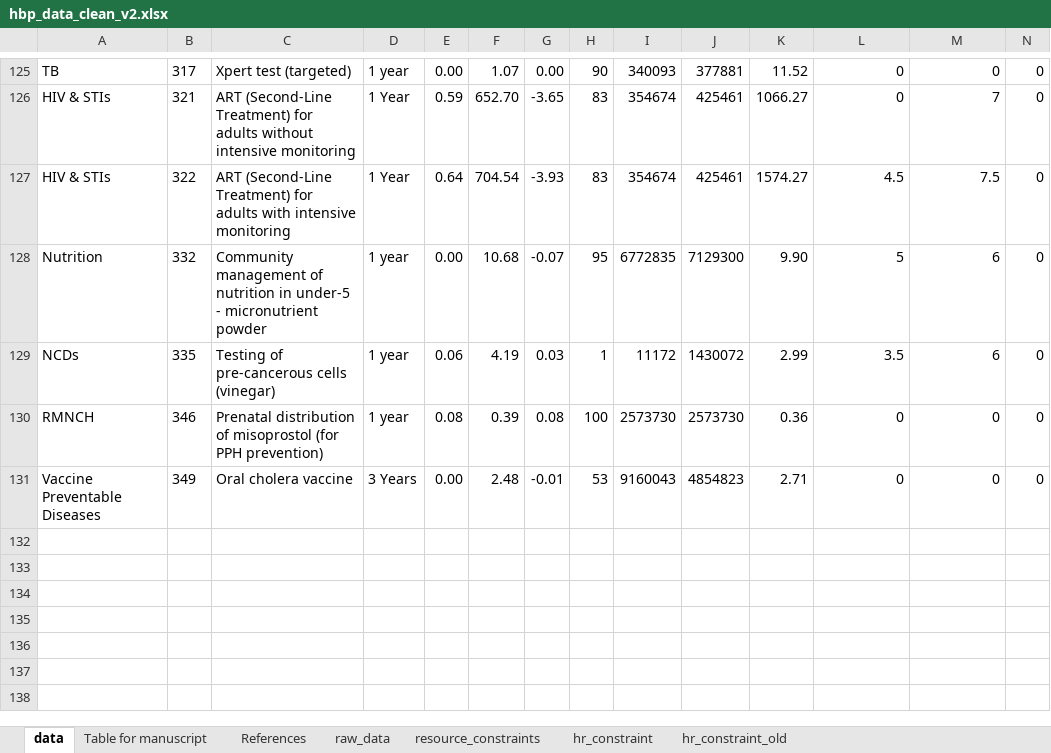
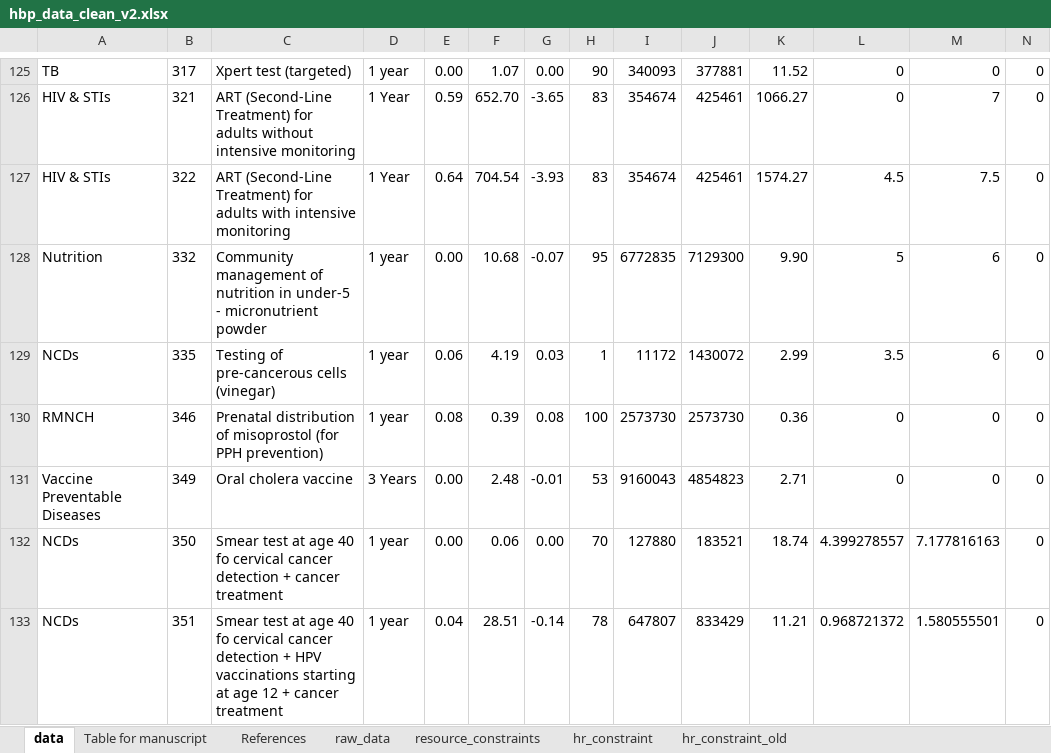
Before and after one commit to sakshimohan/uganda_hbp, an Excel workbook: 2_data/hbp_data_clean_v2.xlsx, sheet data, drawn as a sheet; only a part is shown, gaps mark what is left out; values as stored, in another font and other column widths than the file's, no borders; rows hold the shown columns only; the diff names each change by its address in the sheet, - before the commit and + after, or states it on an @@ line.

Commit message:
Update cervical cancer intervention data - 350 and 351

```diff
--- a/2_data/hbp_data_clean_v2.xlsx (sheet data)
+++ b/2_data/hbp_data_clean_v2.xlsx (sheet data)
+row 132: NCDs | 350 | Smear test at age 40 fo cervical cancer detection + cancer treatment | 1 year | 0.00 | 0.06 | 0.00 | 70 | 127880 | 183521 | 18.74 | 4.399278557 | 7.177816163 | 0
+row 133: NCDs | 351 | Smear test at age 40 fo cervical cancer detection + HPV vaccinations starting at age 12 + cancer treatment | 1 year | 0.04 | 28.51 | -0.14 | 78 | 647807 | 833429 | 11.21 | 0.968721372 | 1.580555501 | 0
```
Also changed, not shown: sheet raw_data, 2_data/new_intervention_names.xlsx.
